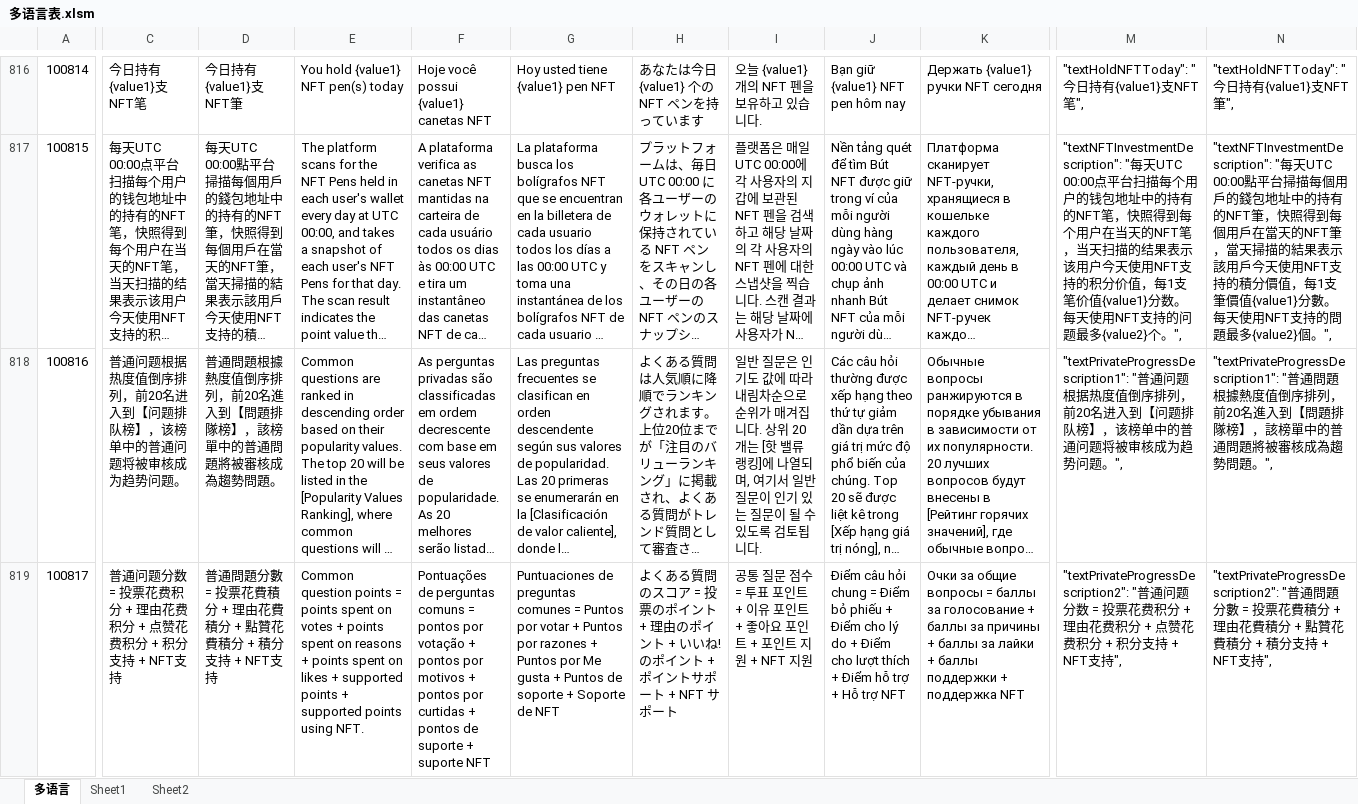
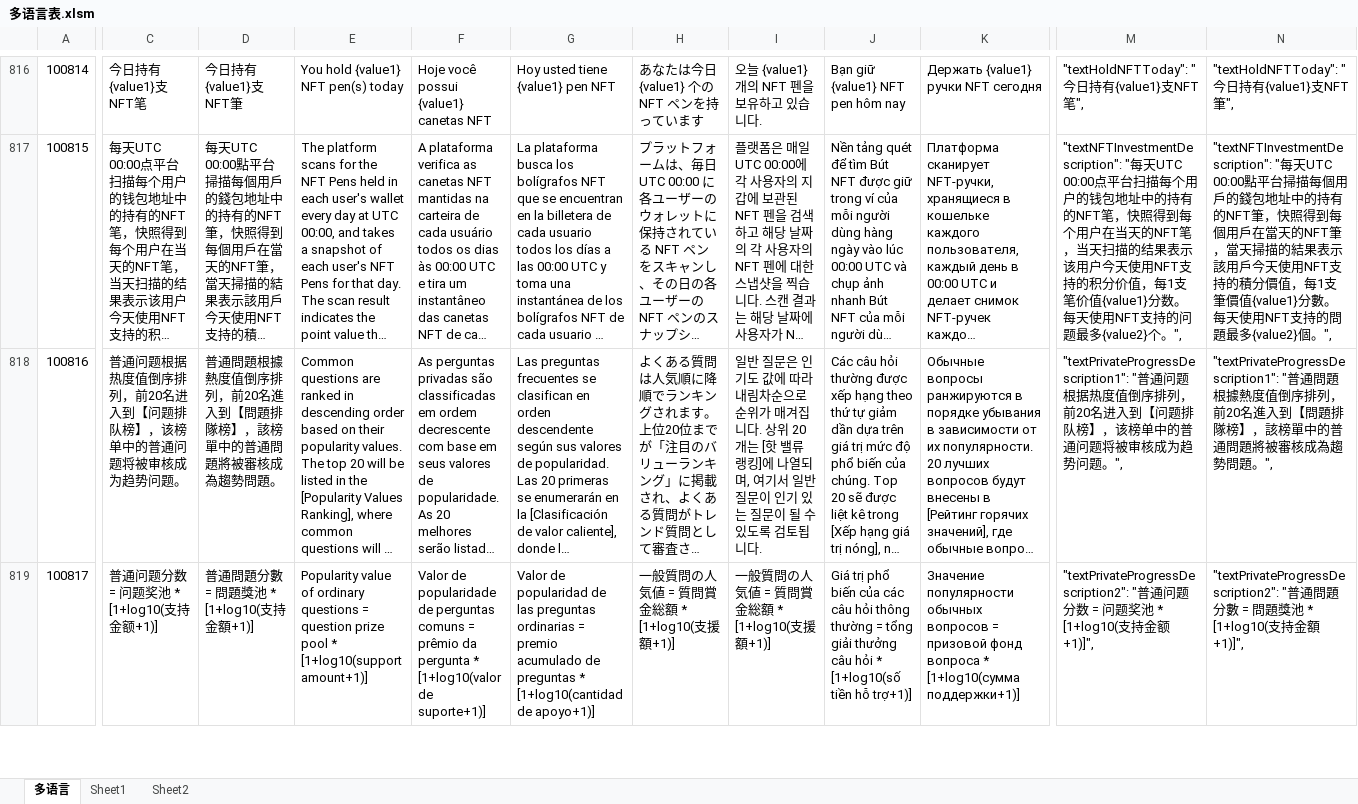
Before and after one commit to liujianyu57/socrates-lang, an Excel workbook: 多语言表.xlsm, sheet 多语言, drawn as a sheet; only a part is shown, gaps mark what is left out; long unchanged cells end in …; values as stored, in another font and other column widths than the file's, no borders; charts and pictures and conditional formats not drawn; the diff covers the shown part only; the diff names each change by its address in the sheet, - before the commit and + after, or states it on an @@ line.

```diff
--- a/多语言表.xlsm (sheet 多语言)
+++ b/多语言表.xlsm (sheet 多语言)
-C819: 普通问题分数 = 投票花费积分 + 理由花费积分 + 点赞花费积分 + 积分支持 + NFT支持
+C819: 普通问题分数 = 问题奖池 * [1+log10(支持金额+1)]
-D819: 普通問題分數 = 投票花費積分 + 理由花費積分 + 點贊花費積分 + 積分支持 + NFT支持
+D819: 普通問題分數 = 問題獎池 * [1+log10(支持金額+1)]
-E819: Common question points = points spent on votes + points spent on reasons + points spent on likes + supported points + supported points using NFT.
+E819: Popularity value of ordinary questions = question prize pool * [1+log10(support amount+1)]
-F819: Pontuações de perguntas comuns = pontos por votação + pontos por motivos + pontos por curtidas + pontos de suporte + suporte NFT
+F819: Valor de popularidade de perguntas comuns = prêmio da pergunta * [1+log10(valor de suporte+1)]
-G819: Puntuaciones de preguntas comunes = Puntos por votar + Puntos por razones + Puntos por Me gusta + Puntos de soporte + Soporte de NFT
+G819: Valor de popularidad de las preguntas ordinarias = premio acumulado de preguntas * [1+log10(cantidad de apoyo+1)]
-H819: よくある質問のスコア = 投票のポイント + 理由のポイント + いいね! のポイント + ポイントサポート + NFT サポート
+H819: 一般質問の人気値 = 質問賞金総額 * [1+log10(支援額+1)]
-I819: 공통 질문 점수 = 투표 포인트 + 이유 포인트 + 좋아요 포인트 + 포인트 지원 + NFT 지원
+I819: 一般質問の人気値 = 質問賞金総額 * [1+log10(支援額+1)]
-J819: Điểm câu hỏi chung = Điểm bỏ phiếu + Điểm cho lý do + Điểm cho lượt thích + Điểm hỗ trợ + Hỗ trợ NFT
+J819: Giá trị phổ biến của các câu hỏi thông thường = tổng giải thưởng câu hỏi * [1+log10(số tiền hỗ trợ+1)]
-K819: Очки за общие вопросы = баллы за голосование + баллы за причины + баллы за лайки + баллы поддержки + поддержка NFT
+K819: Значение популярности обычных вопросов = призовой фонд вопроса * [1+log10(сумма поддержки+1)]
-M819: …分数 = 投票花费积分 + 理由花费积分 + 点赞花费积分 + 积分支持 + NFT支持",
+M819: …分数 = 问题奖池 * [1+log10(支持金额+1)]",
-N819: …分數 = 投票花費積分 + 理由花費積分 + 點贊花費積分 + 積分支持 + NFT支持",
+N819: …分數 = 問題獎池 * [1+log10(支持金額+1)]",
```
Also changed, not shown: 25 edited cells elsewhere in this sheet, 9 other files.
